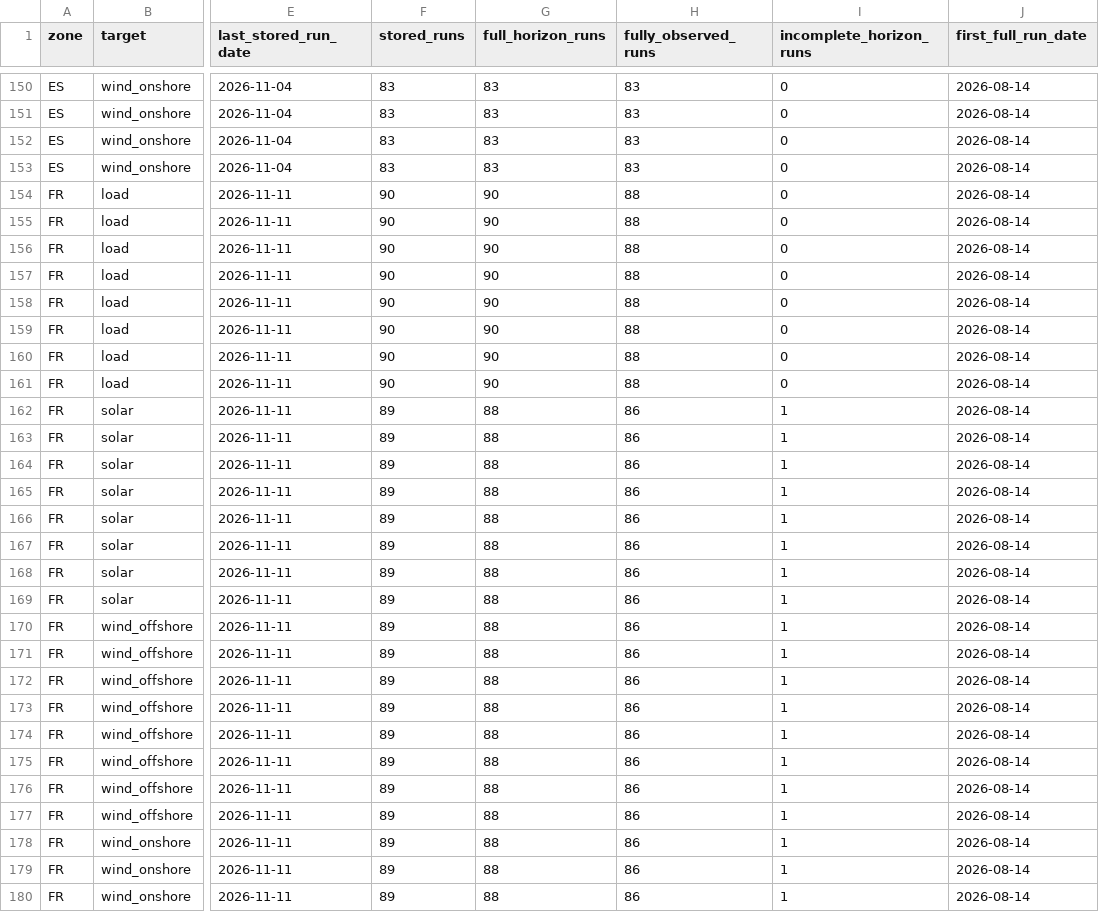
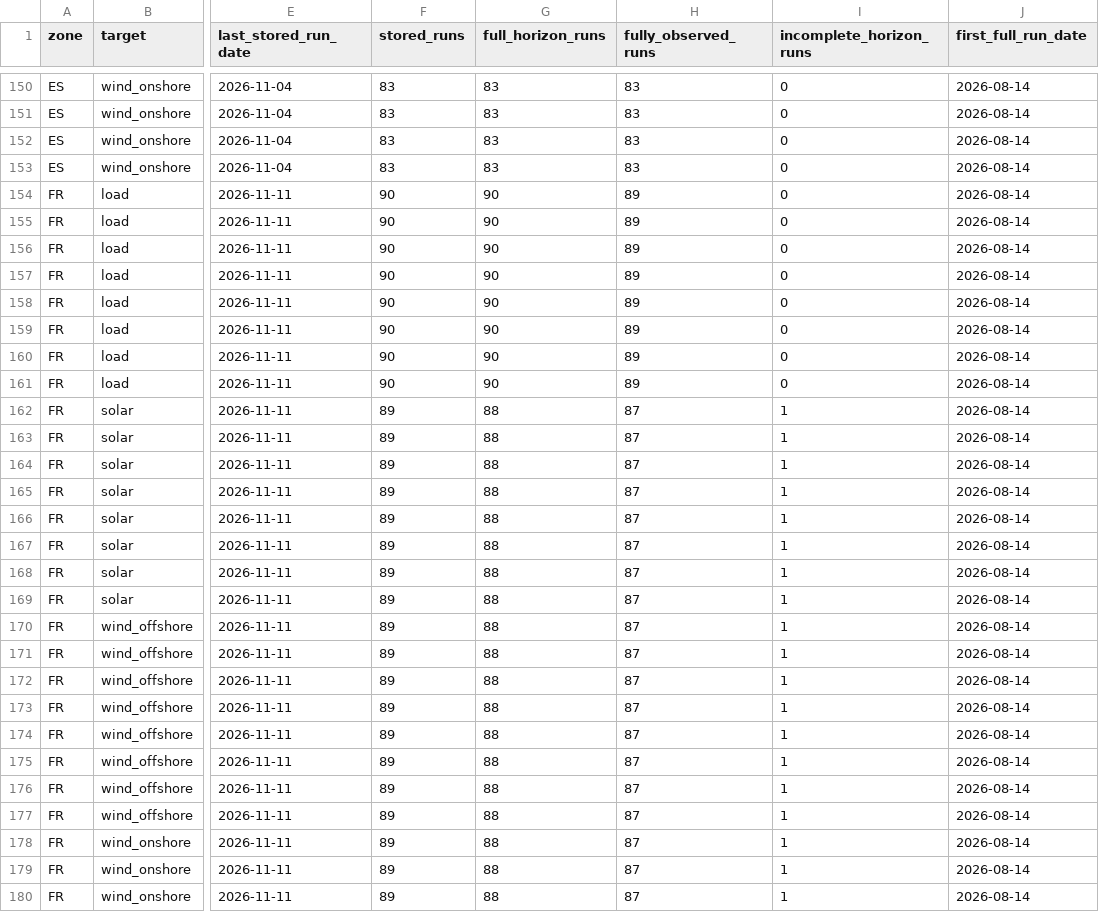
Before and after one commit to XiaoyuJIN97/tp-plus-plus-real-time-forecasting-dashboard, a CSV file: data/dashboard/forecast_history_coverage.csv, drawn as a sheet; only a part is shown, gaps mark what is left out; the diff covers the shown part only; the diff names each change by its address in the sheet, - before the commit and + after, or states it on an @@ line.

```diff
--- a/data/dashboard/forecast_history_coverage.csv
+++ b/data/dashboard/forecast_history_coverage.csv
-H154:H161 (fully_observed_runs): 88
+H154:H161 (fully_observed_runs): 89
-H162:H180 (fully_observed_runs): 86
+H162:H180 (fully_observed_runs): 87
```
Also changed, not shown: 93 edited cells elsewhere in this file, data/dashboard/conformal_coverage.csv, 12 other files.
